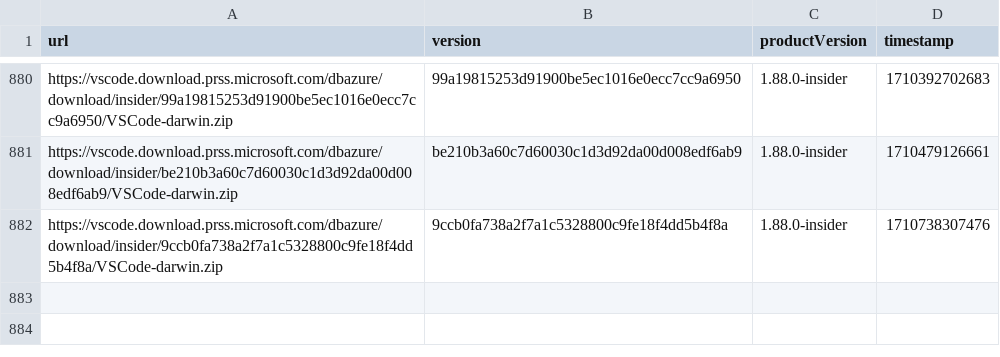
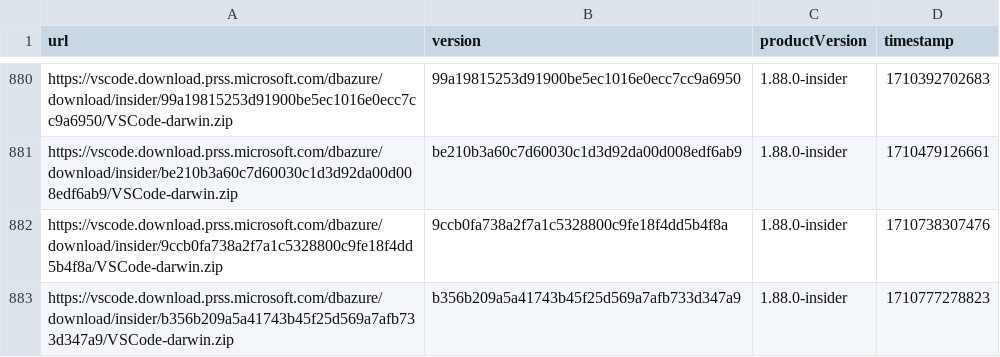
Before and after one commit to yamachu/vscode-insiders-tracker, a CSV file: darwin.csv, drawn as a sheet; only a part is shown, gaps mark what is left out.

```diff
--- a/darwin.csv
+++ b/darwin.csv
@@ -882 +882,2 @@ url,version,productVersion,timestamp
 "https://vscode.download.prss.microsoft.com/dbazure/download/insider/9ccb0fa738a2f7a1c5328800c9fe18f4dd5b4f8a/VSCode-darwin.zip","9ccb0fa738a2f7a1c5328800c9fe18f4dd5b4f8a","1.88.0-insider",1710738307476
+"https://vscode.download.prss.microsoft.com/dbazure/download/insider/b356b209a5a41743b45f25d569a7afb733d347a9/VSCode-darwin.zip","b356b209a5a41743b45f25d569a7afb733d347a9","1.88.0-insider",1710777278823
```
